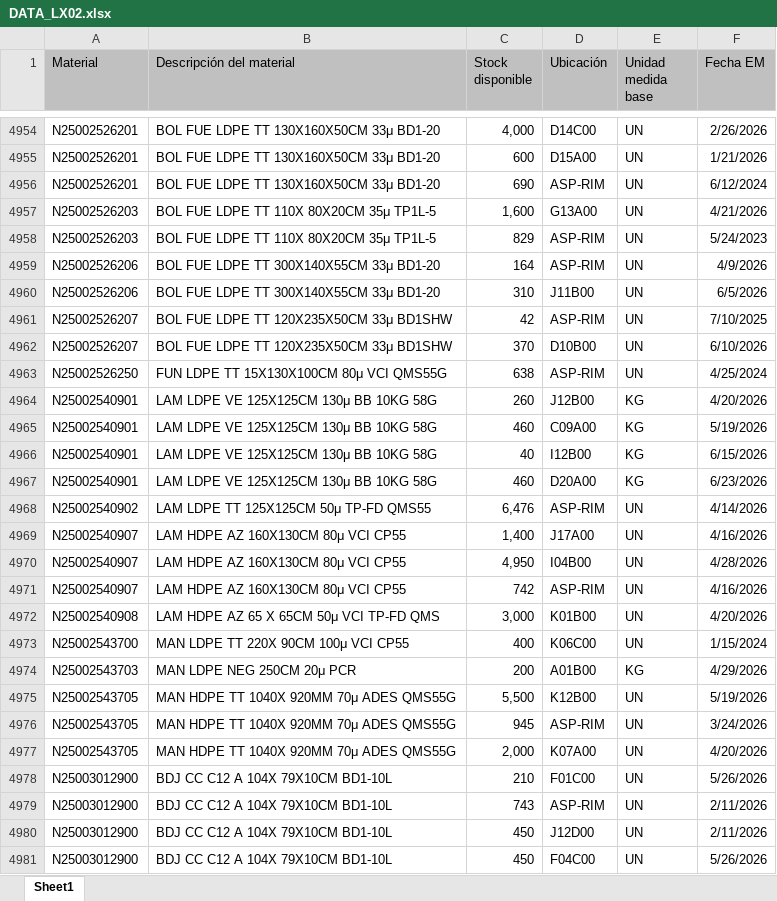
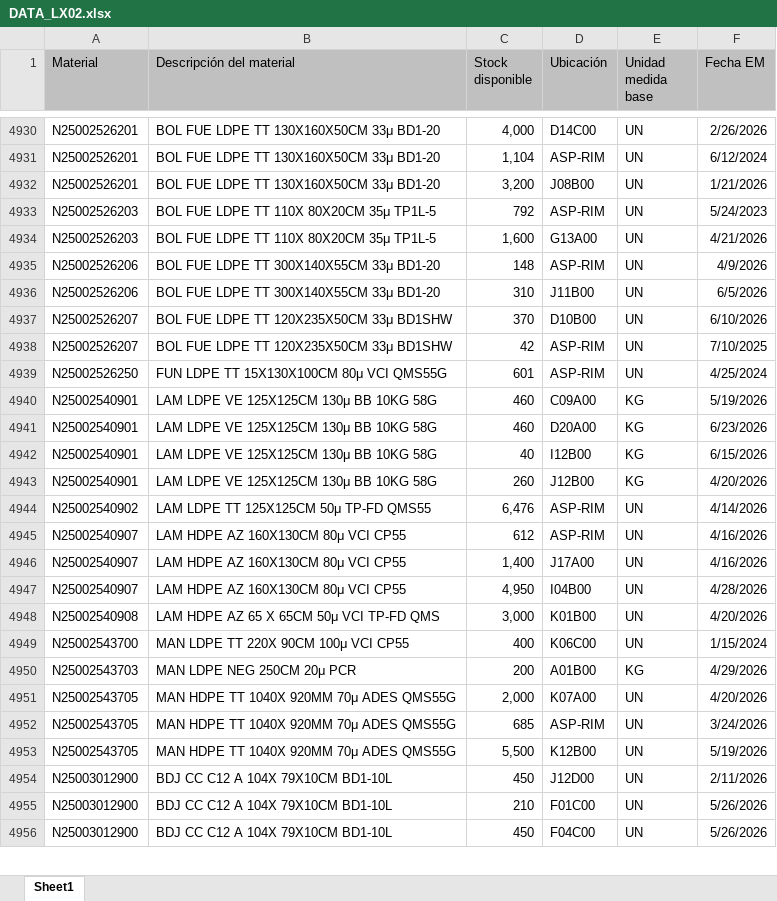
Before and after one commit to manmetrh/Consulta-saldos, an Excel workbook: DATA_LX02.xlsx, sheet Sheet1, drawn as a sheet; only a part is shown, gaps mark what is left out; values as stored, in another font and other column widths than the file's, no borders; removed rows and columns are numbered as before the commit, all else as after; the diff covers the shown part only; the diff names each change by its address in the sheet, - before the commit and + after, or states it on an @@ line.

```diff
--- a/DATA_LX02.xlsx (sheet Sheet1)
+++ b/DATA_LX02.xlsx (sheet Sheet1)
-C4931 (Stock disponible): 600
+C4931 (Stock disponible): 1,104
-D4931 (Ubicación): D15A00
+D4931 (Ubicación): ASP-RIM
-F4931 (Fecha EM): 1/21/2026
+F4931 (Fecha EM): 6/12/2024
-C4932 (Stock disponible): 690
+C4932 (Stock disponible): 3,200
-D4932 (Ubicación): ASP-RIM
+D4932 (Ubicación): J08B00
-F4932 (Fecha EM): 6/12/2024
+F4932 (Fecha EM): 1/21/2026
+row 4933: N25002526203 | BOL FUE LDPE TT 110X 80X20CM 35μ TP1L-5 | 792 | ASP-RIM | UN | 5/24/2023
-row 4958: N25002526203 | BOL FUE LDPE TT 110X 80X20CM 35μ TP1L-5 | 829 | ASP-RIM | UN | 5/24/2023
-C4935 (Stock disponible): 164
+C4935 (Stock disponible): 148
@@ row 4961 moved to row 4938: N25002526207 @@
-C4939 (Stock disponible): 638
+C4939 (Stock disponible): 601
@@ row 4966 moved to row 4942: N25002540901 @@
@@ row 4964 moved to row 4943: N25002540901 @@
+row 4945: N25002540907 | LAM HDPE AZ 160X130CM 80μ VCI CP55 | 612 | ASP-RIM | UN | 4/16/2026
-row 4971: N25002540907 | LAM HDPE AZ 160X130CM 80μ VCI CP55 | 742 | ASP-RIM | UN | 4/16/2026
-row 4976: N25002543705 | MAN HDPE TT 1040X 920MM 70μ ADES QMS55G | 945 | ASP-RIM | UN | 3/24/2026
-row 4979: N25003012900 | BDJ CC C12 A 104X 79X10CM BD1-10L | 743 | ASP-RIM | UN | 2/11/2026
+row 4952: N25002543705 | MAN HDPE TT 1040X 920MM 70μ ADES QMS55G | 685 | ASP-RIM | UN | 3/24/2026
@@ row 4975 moved to row 4953: N25002543705 @@
@@ row 4978 moved to row 4955: N25003012900 @@
```
Also changed, not shown: 57 added rows, 83 removed rows, 893 moved rows and 192 edited cells elsewhere in this sheet, 1 other file.
